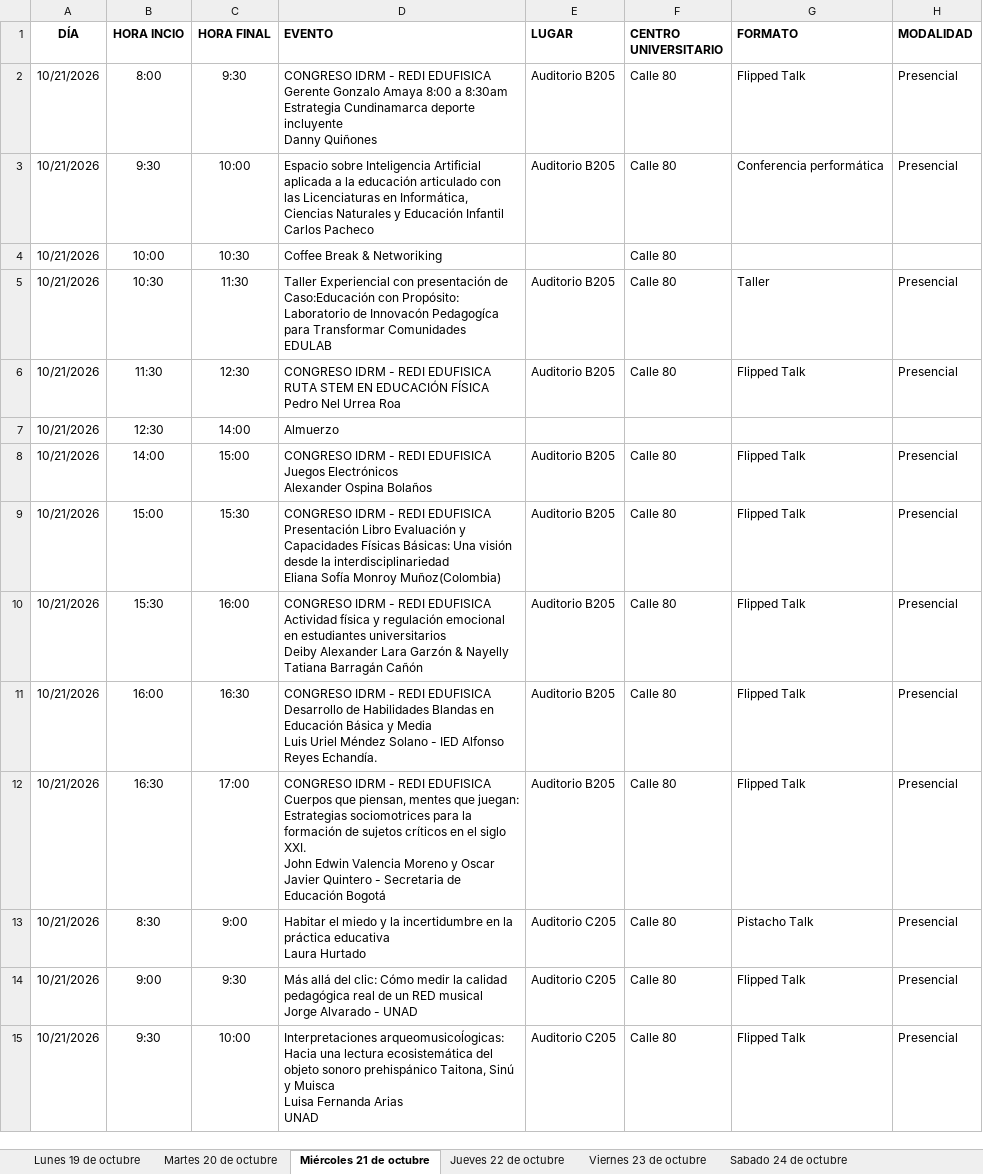
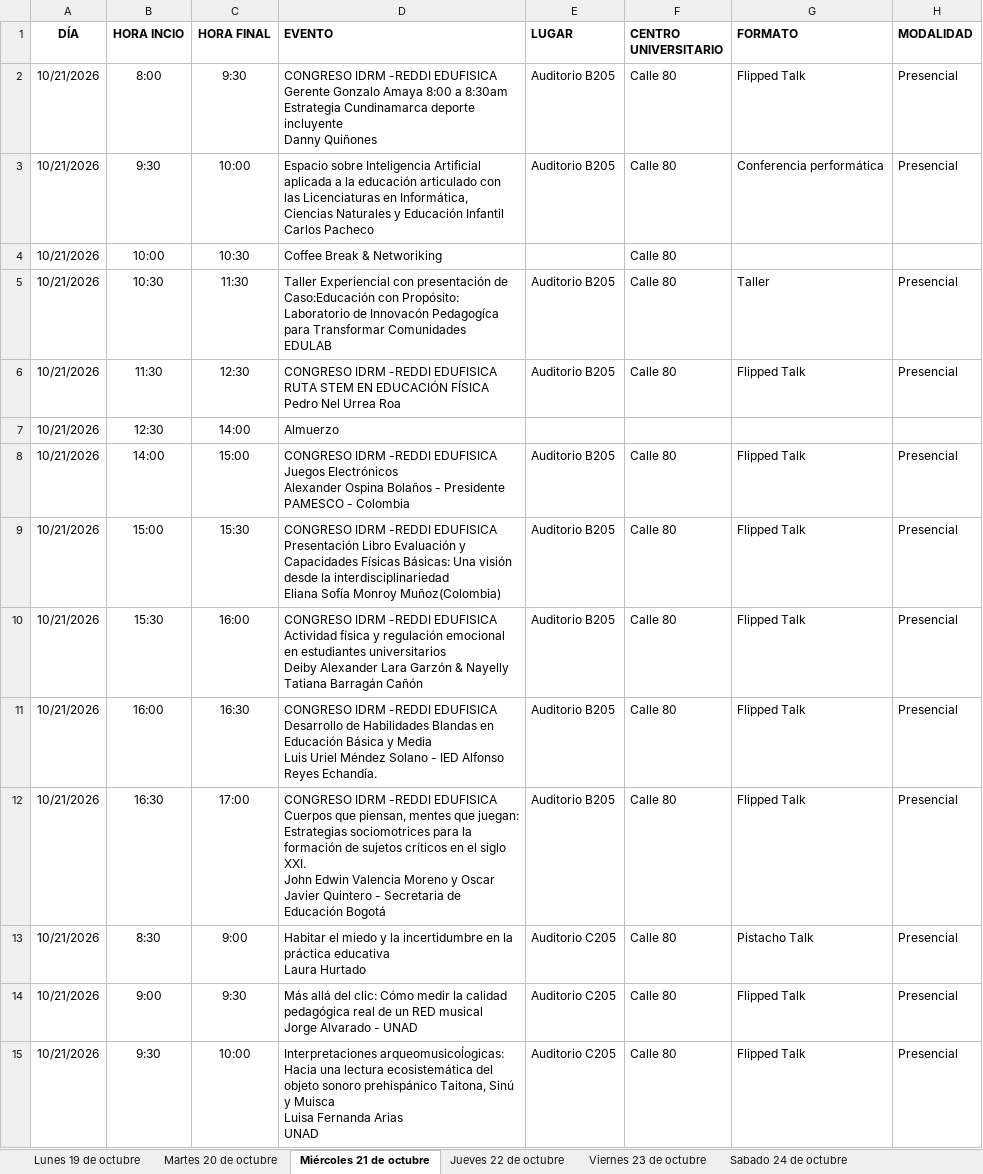
Before and after one commit to raywelt/agenda, an Excel workbook: data/AgendaPlana.xlsx, sheet Miércoles 21 de octubre, drawn as a sheet; only a part is shown; values as stored, in another font and other column widths than the file's, no borders; ↵ is a line break in a cell; the diff covers the shown part only; the diff names each change by its address in the sheet, - before the commit and + after, or states it on an @@ line.

```diff
--- a/data/AgendaPlana.xlsx (sheet Miércoles 21 de octubre)
+++ b/data/AgendaPlana.xlsx (sheet Miércoles 21 de octubre)
-D2 (EVENTO): CONGRESO IDRM - REDI EDUFISICA ↵ Gerente…
+D2 (EVENTO): CONGRESO IDRM -REDDI EDUFISICA ↵ Gerente…
-D6 (EVENTO): CONGRESO IDRM - REDI EDUFISICA ↵ RUTA…
+D6 (EVENTO): CONGRESO IDRM -REDDI EDUFISICA ↵ RUTA…
-D8 (EVENTO): CONGRESO IDRM - REDI EDUFISICA ↵ Juegos Electrónicos ↵ Alexander Ospina Bolaños
+D8 (EVENTO): CONGRESO IDRM -REDDI EDUFISICA ↵ Juegos Electrónicos ↵ Alexander Ospina Bolaños - Presidente PAMESCO - Colombia
-D9 (EVENTO): CONGRESO IDRM - REDI EDUFISICA ↵ Presentación…
+D9 (EVENTO): CONGRESO IDRM -REDDI EDUFISICA ↵ Presentación…
-D10 (EVENTO): CONGRESO IDRM - REDI EDUFISICA ↵ Actividad…
+D10 (EVENTO): CONGRESO IDRM -REDDI EDUFISICA ↵ Actividad…
-D11 (EVENTO): CONGRESO IDRM - REDI EDUFISICA ↵ Desarrollo…
+D11 (EVENTO): CONGRESO IDRM -REDDI EDUFISICA ↵ Desarrollo…
-D12 (EVENTO): CONGRESO IDRM - REDI EDUFISICA ↵ Cuerpos…
+D12 (EVENTO): CONGRESO IDRM -REDDI EDUFISICA ↵ Cuerpos…
```
Also changed, not shown: 1 added row and 12 edited cells elsewhere in this sheet, sheet Martes 20 de octubre, sheet Jueves 22 de octubre.
